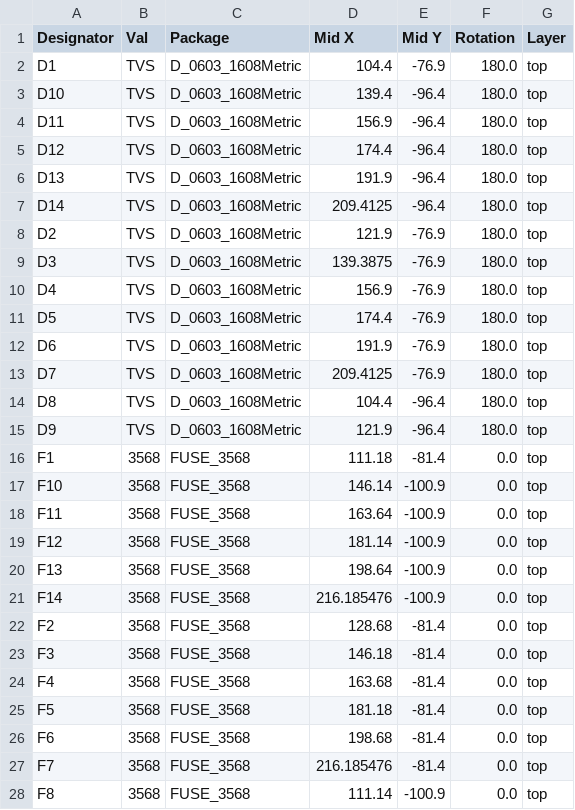
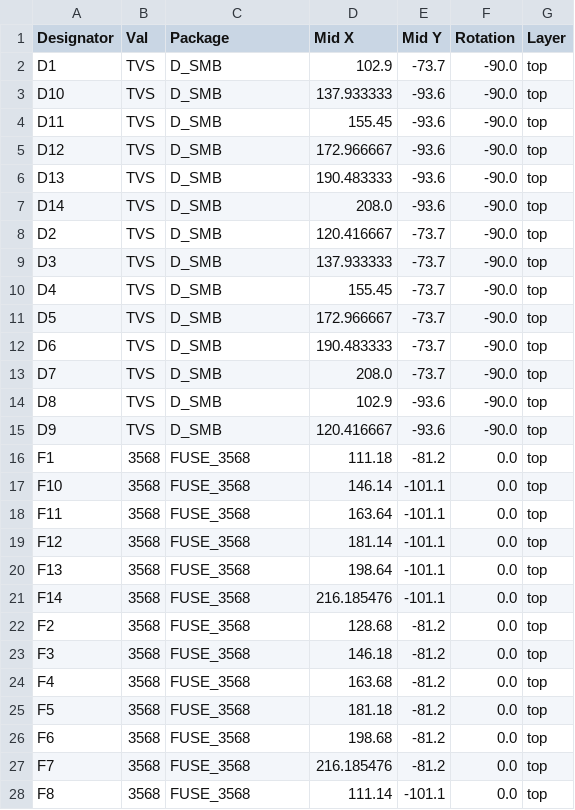
Before and after one commit to lhr-solar/PS-LVDistributionPCB, a CSV file: LV-Distribution/jlcpcb/production_files/CPL-PS-LVDistributionPCB.csv, drawn as a sheet; only a part is shown; the diff covers the shown part only.

```diff
--- a/LV-Distribution/jlcpcb/production_files/CPL-PS-LVDistributionPCB.csv
+++ b/LV-Distribution/jlcpcb/production_files/CPL-PS-LVDistributionPCB.csv
@@ -1,28 +1,28 @@
 Designator,Val,Package,Mid X,Mid Y,Rotation,Layer
-D1,TVS,D_0603_1608Metric,104.4,-76.9,180.0,top
-D10,TVS,D_0603_1608Metric,139.4,-96.4,180.0,top
-D11,TVS,D_0603_1608Metric,156.9,-96.4,180.0,top
-D12,TVS,D_0603_1608Metric,174.4,-96.4,180.0,top
-D13,TVS,D_0603_1608Metric,191.9,-96.4,180.0,top
-D14,TVS,D_0603_1608Metric,209.4125,-96.4,180.0,top
-D2,TVS,D_0603_1608Metric,121.9,-76.9,180.0,top
-D3,TVS,D_0603_1608Metric,139.3875,-76.9,180.0,top
-D4,TVS,D_0603_1608Metric,156.9,-76.9,180.0,top
-D5,TVS,D_0603_1608Metric,174.4,-76.9,180.0,top
-D6,TVS,D_0603_1608Metric,191.9,-76.9,180.0,top
-D7,TVS,D_0603_1608Metric,209.4125,-76.9,180.0,top
-D8,TVS,D_0603_1608Metric,104.4,-96.4,180.0,top
-D9,TVS,D_0603_1608Metric,121.9,-96.4,180.0,top
-F1,3568,FUSE_3568,111.18,-81.4,0.0,top
-F10,3568,FUSE_3568,146.14,-100.9,0.0,top
-F11,3568,FUSE_3568,163.64,-100.9,0.0,top
-F12,3568,FUSE_3568,181.14,-100.9,0.0,top
-F13,3568,FUSE_3568,198.64,-100.9,0.0,top
-F14,3568,FUSE_3568,216.185476,-100.9,0.0,top
-F2,3568,FUSE_3568,128.68,-81.4,0.0,top
-F3,3568,FUSE_3568,146.18,-81.4,0.0,top
-F4,3568,FUSE_3568,163.68,-81.4,0.0,top
-F5,3568,FUSE_3568,181.18,-81.4,0.0,top
-F6,3568,FUSE_3568,198.68,-81.4,0.0,top
-F7,3568,FUSE_3568,216.185476,-81.4,0.0,top
-F8,3568,FUSE_3568,111.14,-100.9,0.0,top
+D1,TVS,D_SMB,102.9,-73.7,-90.0,top
+D10,TVS,D_SMB,137.933333,-93.6,-90.0,top
+D11,TVS,D_SMB,155.45,-93.6,-90.0,top
+D12,TVS,D_SMB,172.966667,-93.6,-90.0,top
+D13,TVS,D_SMB,190.483333,-93.6,-90.0,top
+D14,TVS,D_SMB,208.0,-93.6,-90.0,top
+D2,TVS,D_SMB,120.416667,-73.7,-90.0,top
+D3,TVS,D_SMB,137.933333,-73.7,-90.0,top
+D4,TVS,D_SMB,155.45,-73.7,-90.0,top
+D5,TVS,D_SMB,172.966667,-73.7,-90.0,top
+D6,TVS,D_SMB,190.483333,-73.7,-90.0,top
+D7,TVS,D_SMB,208.0,-73.7,-90.0,top
+D8,TVS,D_SMB,102.9,-93.6,-90.0,top
+D9,TVS,D_SMB,120.416667,-93.6,-90.0,top
+F1,3568,FUSE_3568,111.18,-81.2,0.0,top
+F10,3568,FUSE_3568,146.14,-101.1,0.0,top
+F11,3568,FUSE_3568,163.64,-101.1,0.0,top
+F12,3568,FUSE_3568,181.14,-101.1,0.0,top
+F13,3568,FUSE_3568,198.64,-101.1,0.0,top
+F14,3568,FUSE_3568,216.185476,-101.1,0.0,top
+F2,3568,FUSE_3568,128.68,-81.2,0.0,top
+F3,3568,FUSE_3568,146.18,-81.2,0.0,top
+F4,3568,FUSE_3568,163.68,-81.2,0.0,top
+F5,3568,FUSE_3568,181.18,-81.2,0.0,top
+F6,3568,FUSE_3568,198.68,-81.2,0.0,top
+F7,3568,FUSE_3568,216.185476,-81.2,0.0,top
+F8,3568,FUSE_3568,111.14,-101.1,0.0,top
```
Also changed, not shown: 15 edited cells elsewhere in this file, 14 other files.
